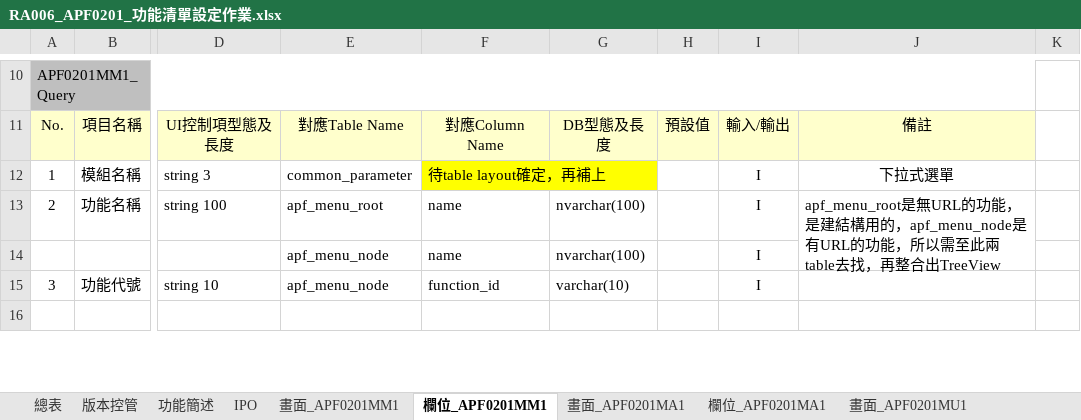
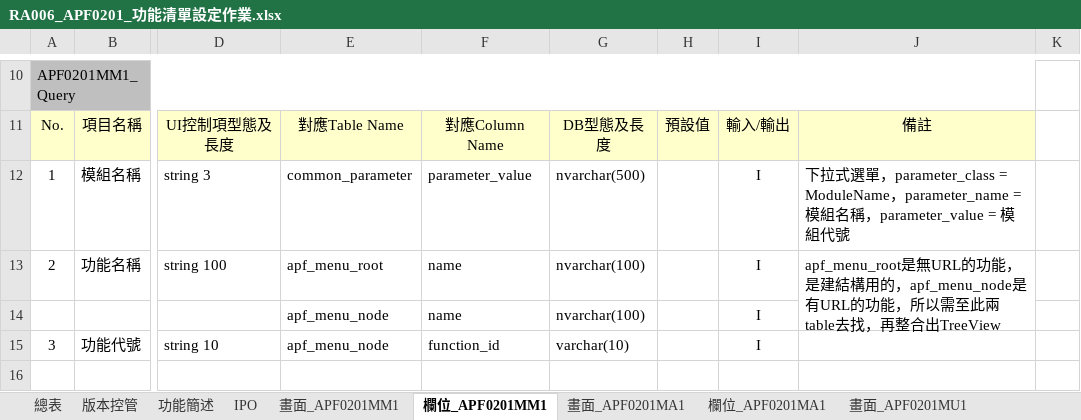
Before and after one commit to OldtreeChen/Suda3g, an Excel workbook: APF/RA006/RA006_APF0201_功能清單設定作業.xlsx, sheet 欄位_APF0201MM1, drawn as a sheet; only a part is shown, gaps mark what is left out; values as stored, in another font and other column widths than the file's, no borders; charts and pictures not drawn; the diff names each change by its address in the sheet, - before the commit and + after, or states it on an @@ line.

```diff
--- a/APF/RA006/RA006_APF0201_功能清單設定作業.xlsx (sheet 欄位_APF0201MM1)
+++ b/APF/RA006/RA006_APF0201_功能清單設定作業.xlsx (sheet 欄位_APF0201MM1)
-F12: 待table layout確定，再補上
+F12: parameter_value
-F12 fill: #FFFF00
+F12 fill: none
-F12:G12 merged
-G12: (empty)
+G12: nvarchar(500)
-J12: 下拉式選單
+J12: 下拉式選單，parameter_class = ModuleName，parameter_name = 模組名稱，parameter_value = 模組代號
-J12 alignment: center
+J12 alignment: left
```
Also changed, not shown: sheet 功能簡述, sheet 欄位_APF0201MA1, sheet 欄位_APF0201MU1, sheet 畫面_APF0201MA1, charts or pictures, APF/RA006/RA006_APF0301_帳號設定.xlsx.
